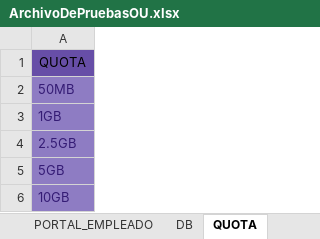
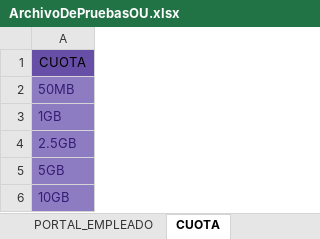
Before and after one commit to andreslaroa/AppGestionUsuarios, an Excel workbook: AppGestionUsuarios/Resources/ArchivoDePruebasOU.xlsx, sheet CUOTA, drawn as a sheet; values as stored, in another font and other column widths than the file's, no borders; the diff names each change by its address in the sheet, - before the commit and + after, or states it on an @@ line.

```diff
--- a/AppGestionUsuarios/Resources/ArchivoDePruebasOU.xlsx (sheet CUOTA)
+++ b/AppGestionUsuarios/Resources/ArchivoDePruebasOU.xlsx (sheet CUOTA)
-sheet tab: QUOTA
+sheet tab: CUOTA
-sheet tab: DB
-A1: QUOTA
+A1: CUOTA
```
Also changed, not shown: 4 other files.
